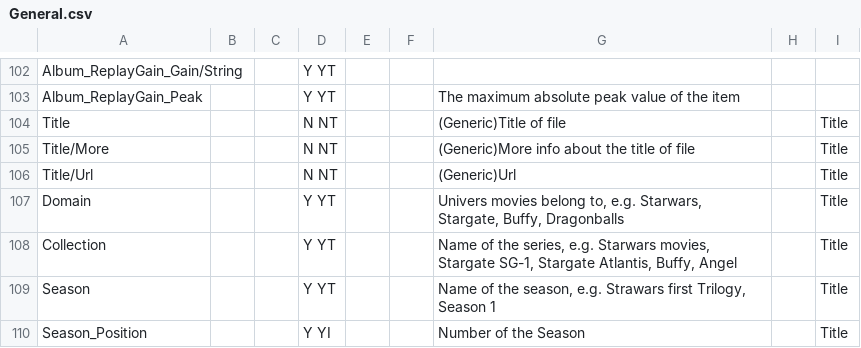
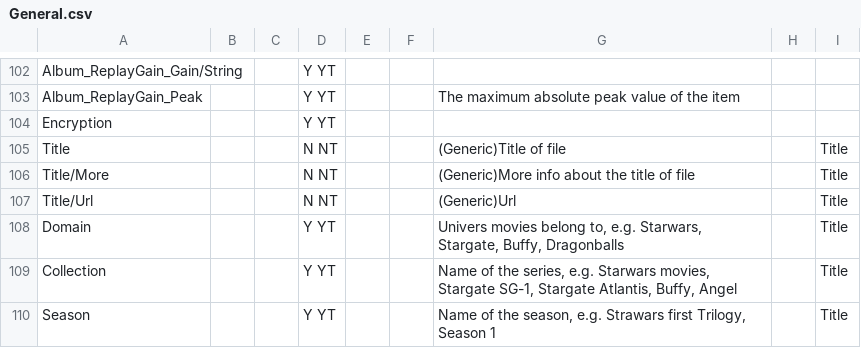
Before and after one commit to mediatest/mediatest, a CSV file: Source/Ressource/Text/Stream/General.csv, drawn as a sheet; only a part is shown, gaps mark what is left out; the shorter side is filled out with more unchanged rows; the diff names each change by its address in the sheet, - before the commit and + after, or states it on an @@ line.

```diff
--- a/Source/Ressource/Text/Stream/General.csv
+++ b/Source/Ressource/Text/Stream/General.csv
+row 104: Encryption |  |  | Y YT
```
Also changed, not shown: 2 other files.
